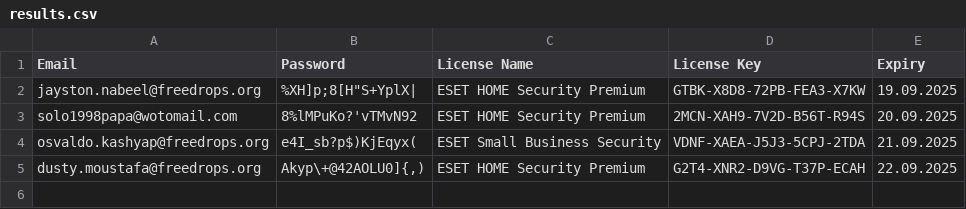
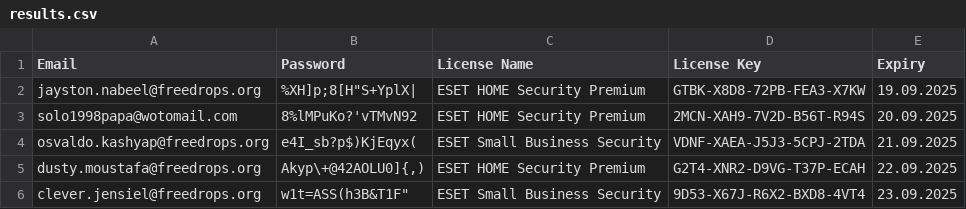
Before and after one commit to vhd0/ESET-KeyGen, a CSV file: results.csv, drawn as a sheet.

```diff
--- a/results.csv
+++ b/results.csv
@@ -5 +5,2 @@ Email,Password,License Name,License Key,Expiry
 "dusty.moustafa@freedrops.org","Akyp\+@42AOLU0]{,)","ESET HOME Security Premium","G2T4-XNR2-D9VG-T37P-ECAH","22.09.2025"
+"clever.jensiel@freedrops.org","w1t=ASS(h3B&T1F""","ESET Small Business Security","9D53-X67J-R6X2-BXD8-4VT4","23.09.2025"
```
